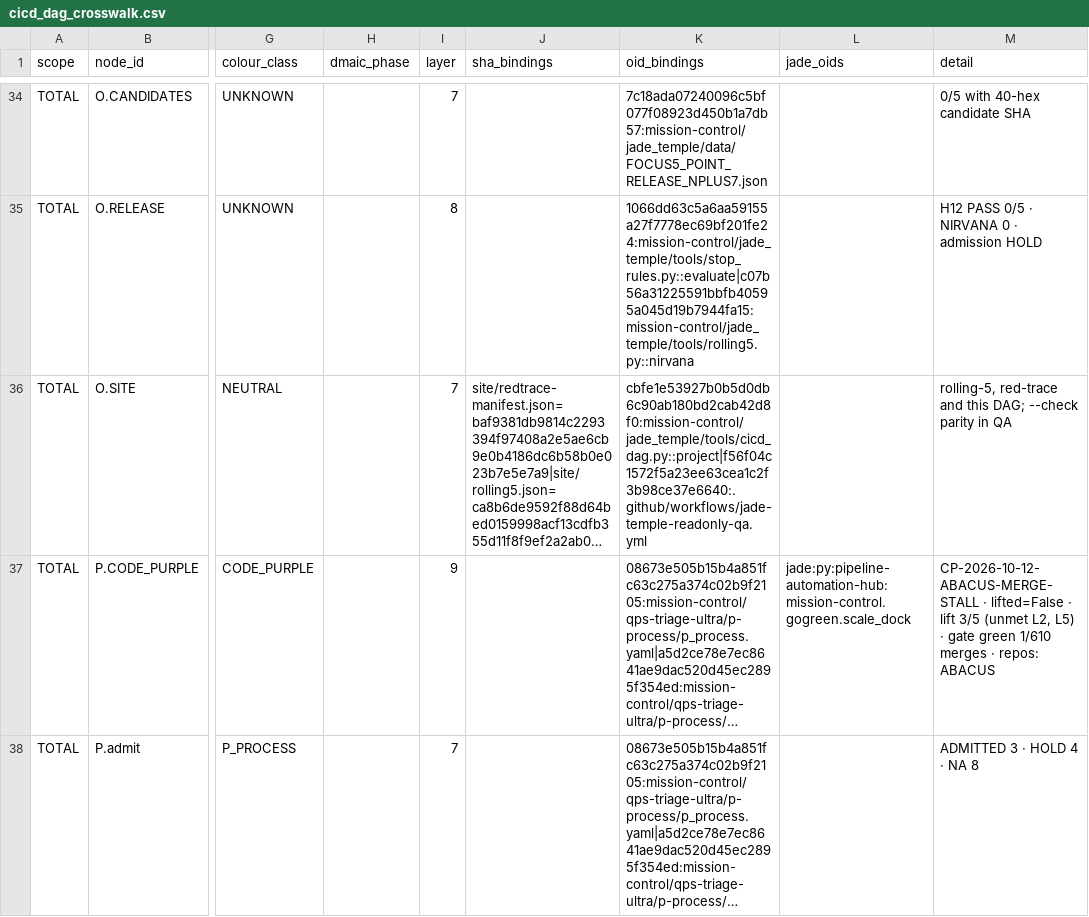
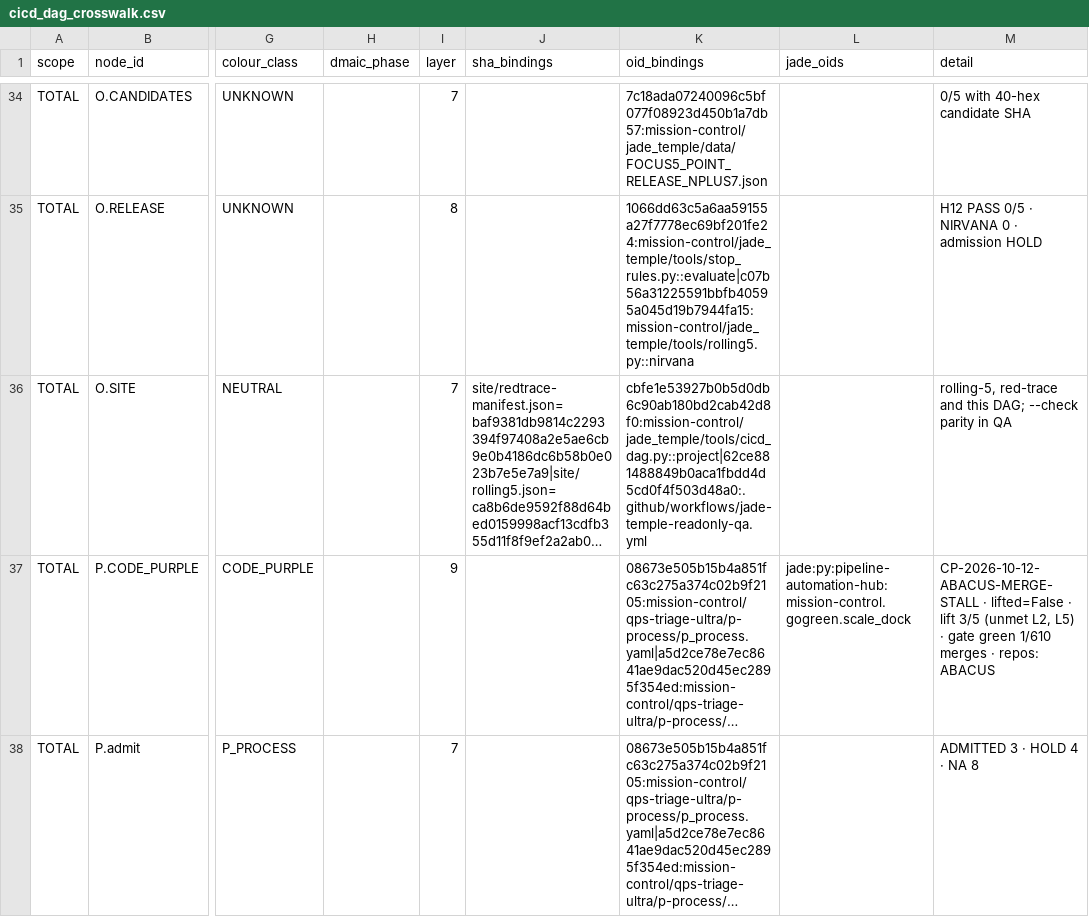
Before and after one commit to GBOGEB/pipeline-automation-hub, a CSV file: mission-control/jade_temple/site/cicd_dag_crosswalk.csv, drawn as a sheet; only a part is shown, gaps mark what is left out; long unchanged cells end in …; the diff covers the shown part only; the diff names each change by its address in the sheet, - before the commit and + after, or states it on an @@ line.

Commit message:
ci(jade): H04 build contract for mission-control/jade_temple (#1086)

```diff
--- a/mission-control/jade_temple/site/cicd_dag_crosswalk.csv
+++ b/mission-control/jade_temple/site/cicd_dag_crosswalk.csv
-K36 (oid_bindings): cbfe1e53927b0b5d0db6c90ab180bd2cab42d8f0:mission-control/jade_temple/tools/cicd_dag.py::project|f56f04c1572f5a23ee63cea1c2f3b98ce37e6640:.github/workflows/jade-temple-readonly-qa.yml
+K36 (oid_bindings): cbfe1e53927b0b5d0db6c90ab180bd2cab42d8f0:mission-control/jade_temple/tools/cicd_dag.py::project|62ce881488849b0aca1fbdd4d5cd0f4f503d48a0:.github/workflows/jade-temple-readonly-qa.yml
```
Also changed, not shown: 1 edited cell elsewhere in this file, 7 other files.
